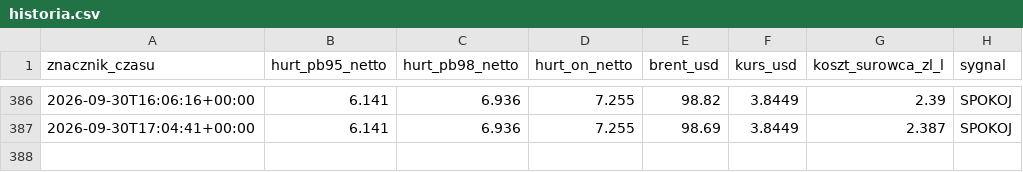
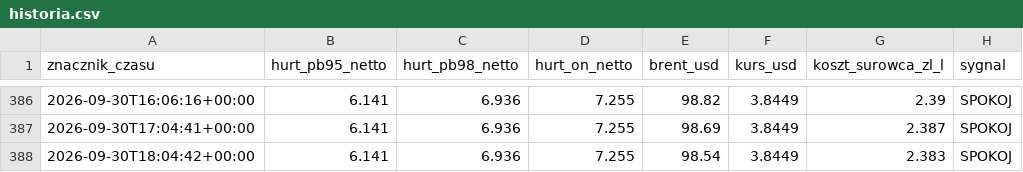
Before and after one commit to czarnypies1/straznik-paliwa, a CSV file: historia.csv, drawn as a sheet; only a part is shown, gaps mark what is left out; the diff names each change by its address in the sheet, - before the commit and + after, or states it on an @@ line.

```diff
--- a/historia.csv
+++ b/historia.csv
+row 388: 2026-09-30T18:04:42+00:00 | 6.141 | 6.936 | 7.255 | 98.54 | 3.8449 | 2.383 | SPOKOJ
```
Also changed, not shown: 1 other file.
